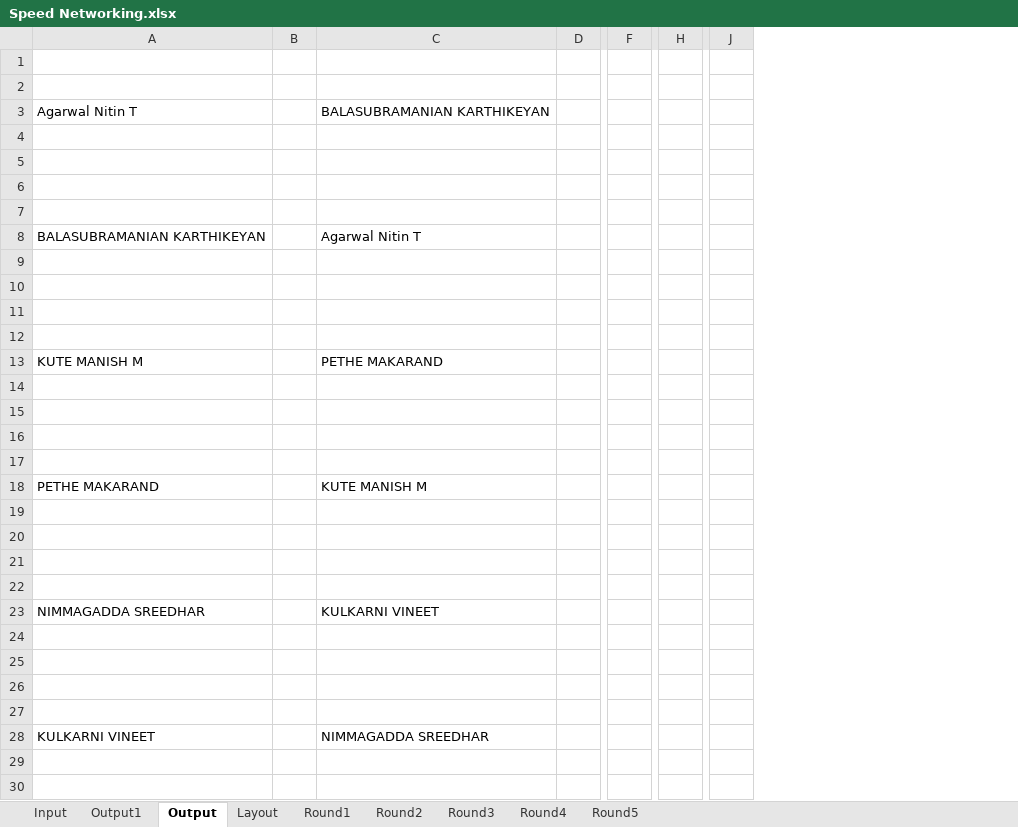
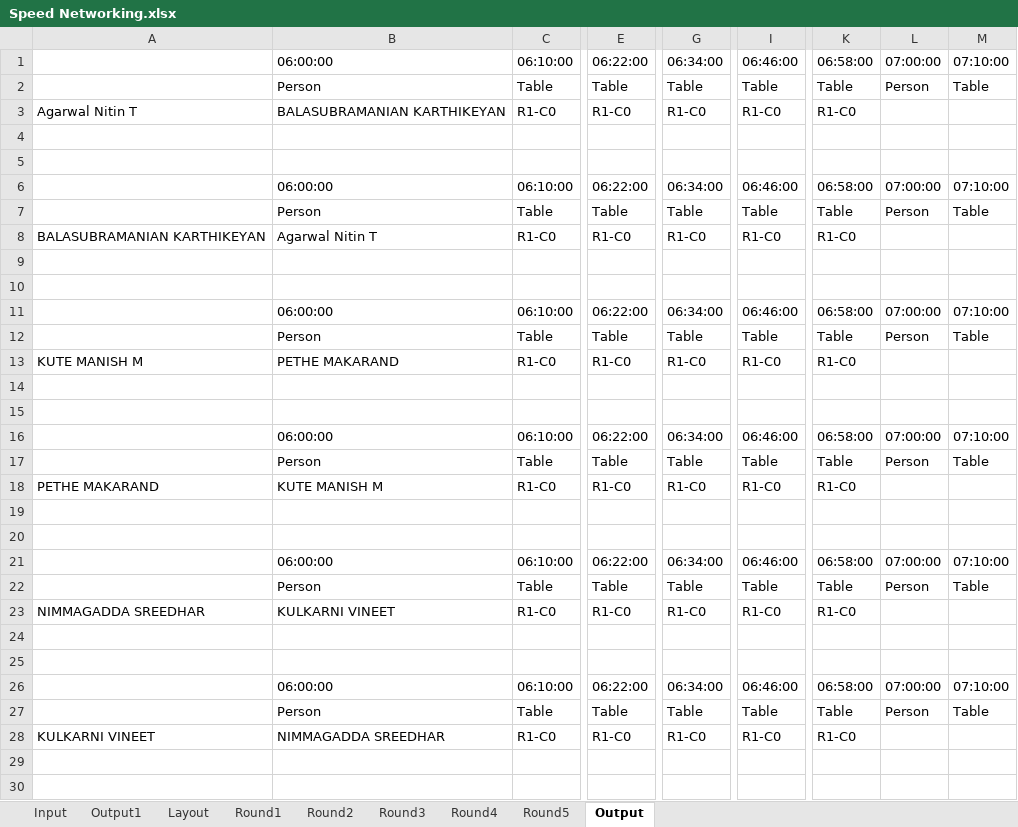
Before and after one commit to nilavghosh/Didi, an Excel workbook: AccountSum/SpeedNetworking/Speed Networking.xlsx, sheet Output, drawn as a sheet; only a part is shown, gaps mark what is left out; values as stored, in another font and other column widths than the file's, no borders; removed rows and columns are numbered as before the commit, all else as after; rows hold the shown columns only; the diff covers the shown part only; the diff names each change by its address in the sheet, - before the commit and + after, or states it on an @@ line.

```diff
--- a/AccountSum/SpeedNetworking/Speed Networking.xlsx (sheet Output)
+++ b/AccountSum/SpeedNetworking/Speed Networking.xlsx (sheet Output)
@@ sheet tab order changed: Input | Output1 | Layout | Round1 | Round2 | Round3 | Round4 | Round5 | Output @@
-column B, empty
-column D, empty
+column C, rows 1-28: 06:10:00 | Table | R1-C0 |  |  | 06:10:00 | Table | R1-C0 |  |  | 06:10:00 | Table | R1-C0 |  |  | 06:10:00 | Table | R1-C0 |  |  | 06:10:00 | Table | R1-C0 |  |  | 06:10:00 | Table | R1-C0
-column F, empty
+column E, rows 1-28: 06:22:00 | Table | R1-C0 |  |  | 06:22:00 | Table | R1-C0 |  |  | 06:22:00 | Table | R1-C0 |  |  | 06:22:00 | Table | R1-C0 |  |  | 06:22:00 | Table | R1-C0 |  |  | 06:22:00 | Table | R1-C0
-column H, empty
+column G, rows 1-28: 06:34:00 | Table | R1-C0 |  |  | 06:34:00 | Table | R1-C0 |  |  | 06:34:00 | Table | R1-C0 |  |  | 06:34:00 | Table | R1-C0 |  |  | 06:34:00 | Table | R1-C0 |  |  | 06:34:00 | Table | R1-C0
-column J, empty
+column I, rows 1-28: 06:46:00 | Table | R1-C0 |  |  | 06:46:00 | Table | R1-C0 |  |  | 06:46:00 | Table | R1-C0 |  |  | 06:46:00 | Table | R1-C0 |  |  | 06:46:00 | Table | R1-C0 |  |  | 06:46:00 | Table | R1-C0
+column K, rows 1-28: 06:58:00 | Table | R1-C0 |  |  | 06:58:00 | Table | R1-C0 |  |  | 06:58:00 | Table | R1-C0 |  |  | 06:58:00 | Table | R1-C0 |  |  | 06:58:00 | Table | R1-C0 |  |  | 06:58:00 | Table | R1-C0
+column L, rows 1-27: 07:00:00 | Person |  |  |  | 07:00:00 | Person |  |  |  | 07:00:00 | Person |  |  |  | 07:00:00 | Person |  |  |  | 07:00:00 | Person |  |  |  | 07:00:00 | Person
+column M, rows 1-27: 07:10:00 | Table |  |  |  | 07:10:00 | Table |  |  |  | 07:10:00 | Table |  |  |  | 07:10:00 | Table |  |  |  | 07:10:00 | Table |  |  |  | 07:10:00 | Table
-row 1: (empty)
+row 1:  | 06:00:00 | 06:10:00 | 06:22:00 | 06:34:00 | 06:46:00 | 06:58:00 | 07:00:00 | 07:10:00
-row 2: (empty)
+row 2:  | Person | Table | Table | Table | Table | Table | Person | Table
-row 6: (empty)
+row 6:  | 06:00:00 | 06:10:00 | 06:22:00 | 06:34:00 | 06:46:00 | 06:58:00 | 07:00:00 | 07:10:00
-row 7: (empty)
+row 7:  | Person | Table | Table | Table | Table | Table | Person | Table
-row 11: (empty)
+row 11:  | 06:00:00 | 06:10:00 | 06:22:00 | 06:34:00 | 06:46:00 | 06:58:00 | 07:00:00 | 07:10:00
-row 12: (empty)
+row 12:  | Person | Table | Table | Table | Table | Table | Person | Table
-row 16: (empty)
+row 16:  | 06:00:00 | 06:10:00 | 06:22:00 | 06:34:00 | 06:46:00 | 06:58:00 | 07:00:00 | 07:10:00
-row 17: (empty)
+row 17:  | Person | Table | Table | Table | Table | Table | Person | Table
-row 21: (empty)
+row 21:  | 06:00:00 | 06:10:00 | 06:22:00 | 06:34:00 | 06:46:00 | 06:58:00 | 07:00:00 | 07:10:00
-row 22: (empty)
+row 22:  | Person | Table | Table | Table | Table | Table | Person | Table
-row 26: (empty)
+row 26:  | 06:00:00 | 06:10:00 | 06:22:00 | 06:34:00 | 06:46:00 | 06:58:00 | 07:00:00 | 07:10:00
-row 27: (empty)
+row 27:  | Person | Table | Table | Table | Table | Table | Person | Table
```
Also changed, not shown: 1296 edited cells elsewhere in this sheet, sheet Round2, sheet Round3, sheet Round4, sheet Round5, sheet Round1, 4 other files.
